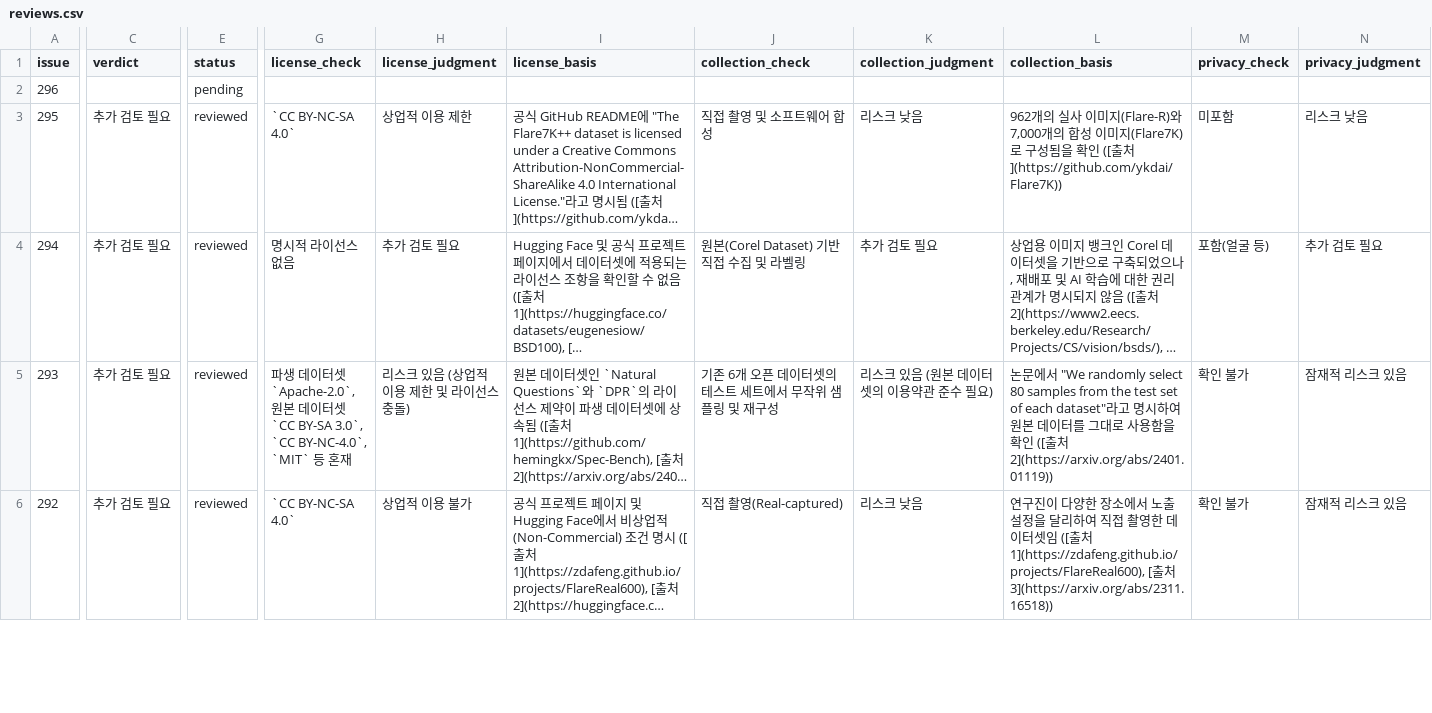
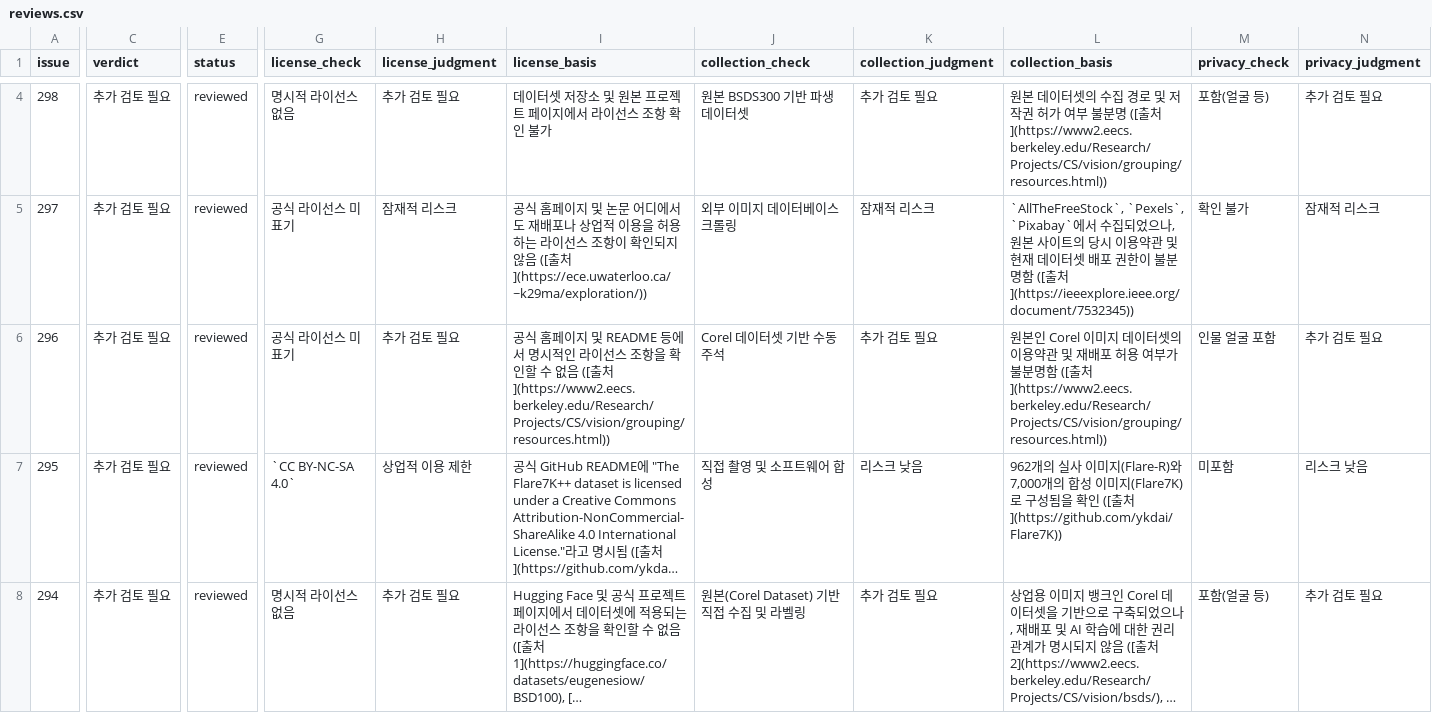
Before and after one commit to aigovsensing/dataset-review, a CSV file: docs/data/reviews.csv, drawn as a sheet; only a part is shown, gaps mark what is left out; the shorter side is filled out with more unchanged rows; long unchanged cells end in …; addresses are those after the commit; rows hold the shown columns only; the diff covers the shown part only; the diff names each change by its address in the sheet, - before the commit and + after, or states it on an @@ line.

```diff
--- a/docs/data/reviews.csv
+++ b/docs/data/reviews.csv
+row 4: 298 | 추가 검토 필요 | reviewed | 명시적 라이선스 없음 | 추가 검토 필요 | 데이터셋 저장소 및 원본 프로젝트 페이지에서 라이선스 조항 확인 불가 | 원본 BSDS300 기반 파생 데이터셋 | 추가 검토 필요 | 원본 데이터셋의 수집 경로 및 저작권 허가 여부 불분명 ([출처](https://www2.eecs.berkeley.edu/Research/Projects/CS/vision/grouping/resources.html)) | 포함(얼굴 등) | 추가 검토 필요
+row 5: 297 | 추가 검토 필요 | reviewed | 공식 라이선스 미표기 | 잠재적 리스크 | 공식 홈페이지 및 논문 어디에서도 재배포나 상업적 이용을 허용하는 라이선스 조항이 확인되지 않음 ([출처](https://ece.uwaterloo.ca/~k29ma/exploration/)) | 외부 이미지 데이터베이스 크롤링 | 잠재적 리스크 | `AllTheFreeStock`, `Pexels`, `Pixabay`에서 수집되었으나, 원본 사이트의 당시 이용약관 및 현재 데이터셋 배포 권한이 불분명함 ([출처](https://ieeexplore.ieee.org/document/7532345)) | 확인 불가 | 잠재적 리스크
-C6 (verdict): (empty)
+C6 (verdict): 추가 검토 필요
-E6 (status): pending
+E6 (status): reviewed
-G6 (license_check): (empty)
+G6 (license_check): 공식 라이선스 미표기
-H6 (license_judgment): (empty)
+H6 (license_judgment): 추가 검토 필요
-I6 (license_basis): (empty)
+I6 (license_basis): 공식 홈페이지 및 README 등에서 명시적인 라이선스 조항을 확인할 수 없음 ([출처](https://www2.eecs.berkeley.edu/Research/Projects/CS/vision/grouping/resources.html))
-J6 (collection_check): (empty)
+J6 (collection_check): Corel 데이터셋 기반 수동 주석
-K6 (collection_judgment): (empty)
+K6 (collection_judgment): 추가 검토 필요
-L6 (collection_basis): (empty)
+L6 (collection_basis): 원본인 Corel 이미지 데이터셋의 이용약관 및 재배포 허용 여부가 불분명함 ([출처](https://www2.eecs.berkeley.edu/Research/Projects/CS/vision/grouping/resources.html))
-M6 (privacy_check): (empty)
+M6 (privacy_check): 인물 얼굴 포함
-N6 (privacy_judgment): (empty)
+N6 (privacy_judgment): 추가 검토 필요
```
Also changed, not shown: 2 added rows and 4 edited cells elsewhere in this file, 2 other files.
